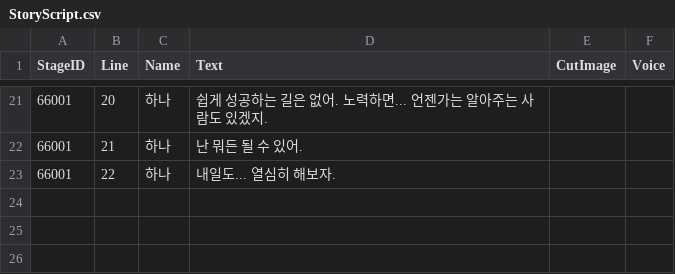
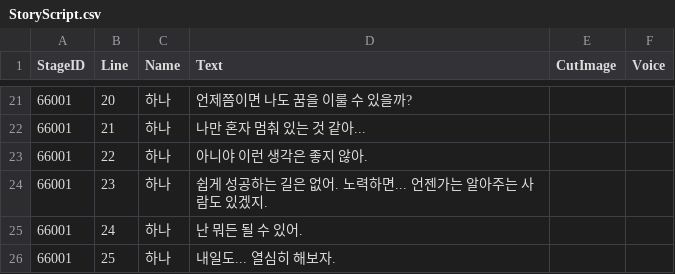
Before and after one commit to HTP31698/HeartStage, a CSV file: HeartStage/Assets/DataTables/StoryScript.csv, drawn as a sheet; only a part is shown, gaps mark what is left out; the diff covers the shown part only.

```diff
--- a/HeartStage/Assets/DataTables/StoryScript.csv
+++ b/HeartStage/Assets/DataTables/StoryScript.csv
@@ -21,3 +21,6 @@
-66001,20,하나,쉽게 성공하는 길은 없어. 노력하면... 언젠가는 알아주는 사람도 있겠지.,,
-66001,21,하나,난 뭐든 될 수 있어.,,
-66001,22,하나,내일도... 열심히 해보자.,,
+66001,20,하나,언제쯤이면 나도 꿈을 이룰 수 있을까?,,
+66001,21,하나,나만 혼자 멈춰 있는 것 같아...,,
+66001,22,하나,아니야 이런 생각은 좋지 않아.,,
+66001,23,하나,쉽게 성공하는 길은 없어. 노력하면... 언젠가는 알아주는 사람도 있겠지.,,
+66001,24,하나,난 뭐든 될 수 있어.,,
+66001,25,하나,내일도... 열심히 해보자.,,
```
Also changed, not shown: 37 edited cells elsewhere in this file, 10 other files.
